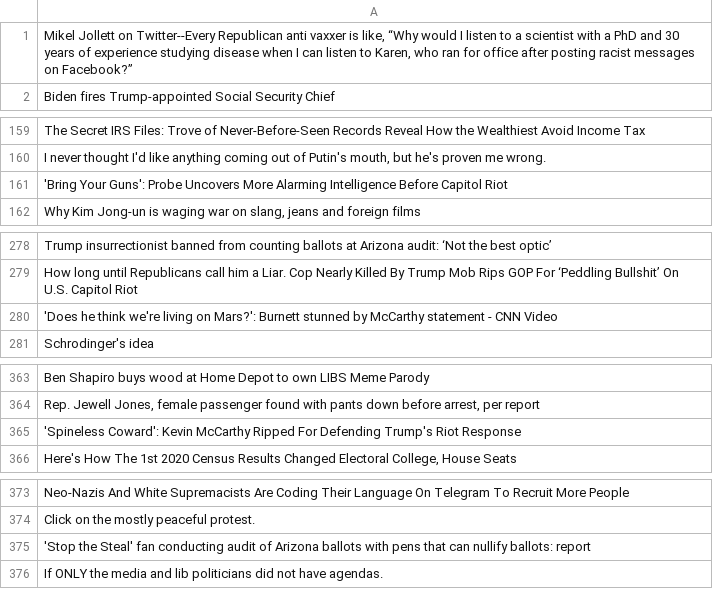
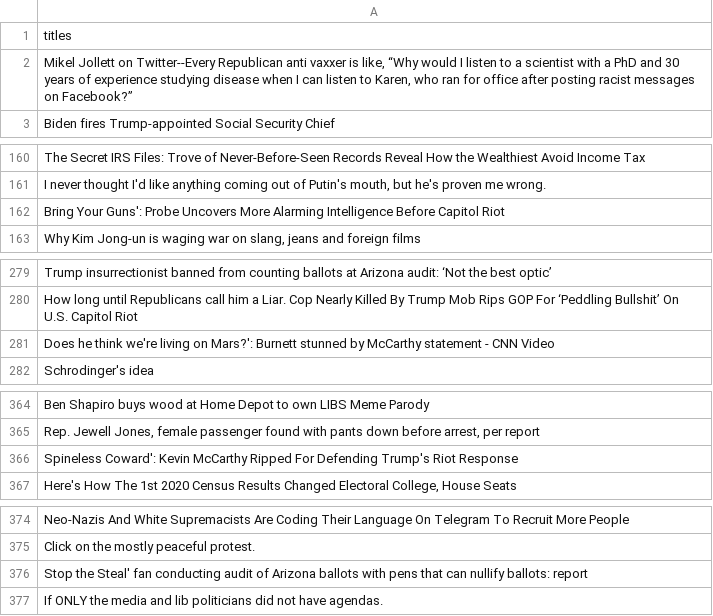
Before and after one commit to VarunRao21/Summer-2021-ASDRP-Reddit-Echo-Chambers, a CSV file: democratsTitles.csv, drawn as a sheet; only a part is shown, gaps mark what is left out; addresses are those after the commit; the diff covers the shown part only; the diff names each change by its address in the sheet, - before the commit and + after, or states it on an @@ line.

```diff
--- a/democratsTitles.csv
+++ b/democratsTitles.csv
+row 1: titles
-A162: 'Bring Your Guns':…
+A162: Bring Your Guns':…
-A281: 'Does he think…
+A281: Does he think…
-A366: 'Spineless Coward': Kevin…
+A366: Spineless Coward': Kevin…
-A376: 'Stop the Steal'…
+A376: Stop the Steal'…
```
Also changed, not shown: 11 edited cells elsewhere in this file, conservativeTitles.csv, liberalTitles.csv, 6 other files.
